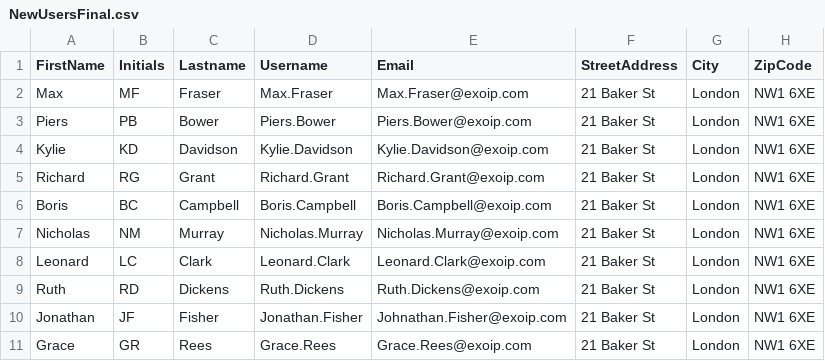
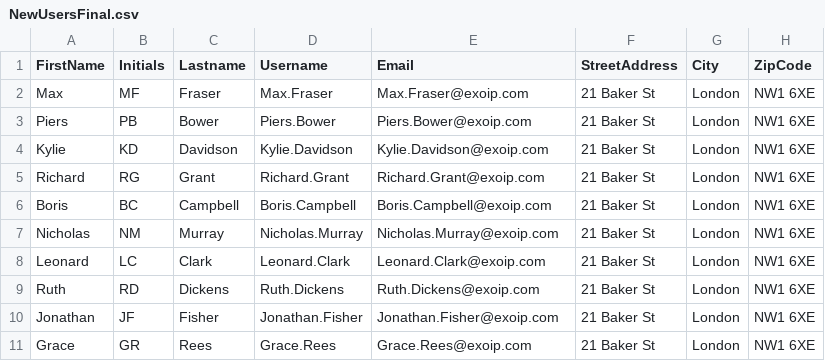
Before and after one commit to UbeUyttendaele/sepfiles, a CSV file: agentsmith/NewUsersFinal.csv, drawn as a sheet; only a part is shown; the diff names each change by its address in the sheet, - before the commit and + after, or states it on an @@ line.

Commit message:
Update NewUsersFinal.csv

```diff
--- a/agentsmith/NewUsersFinal.csv
+++ b/agentsmith/NewUsersFinal.csv
-E10 (Email): Johnathan.Fisher@exoip.com
+E10 (Email): Jonathan.Fisher@exoip.com
```
